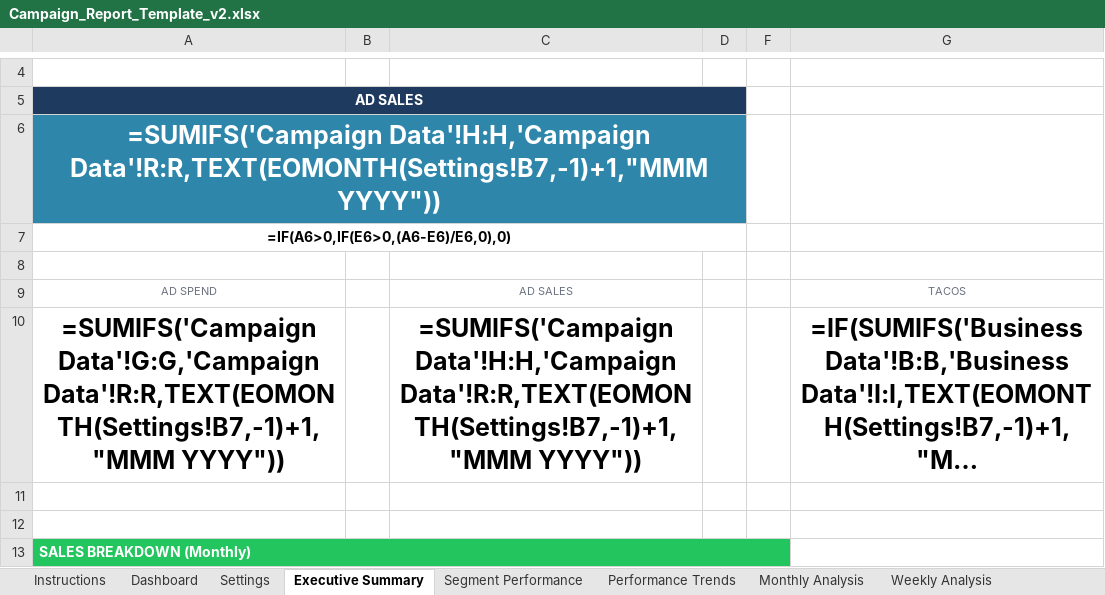
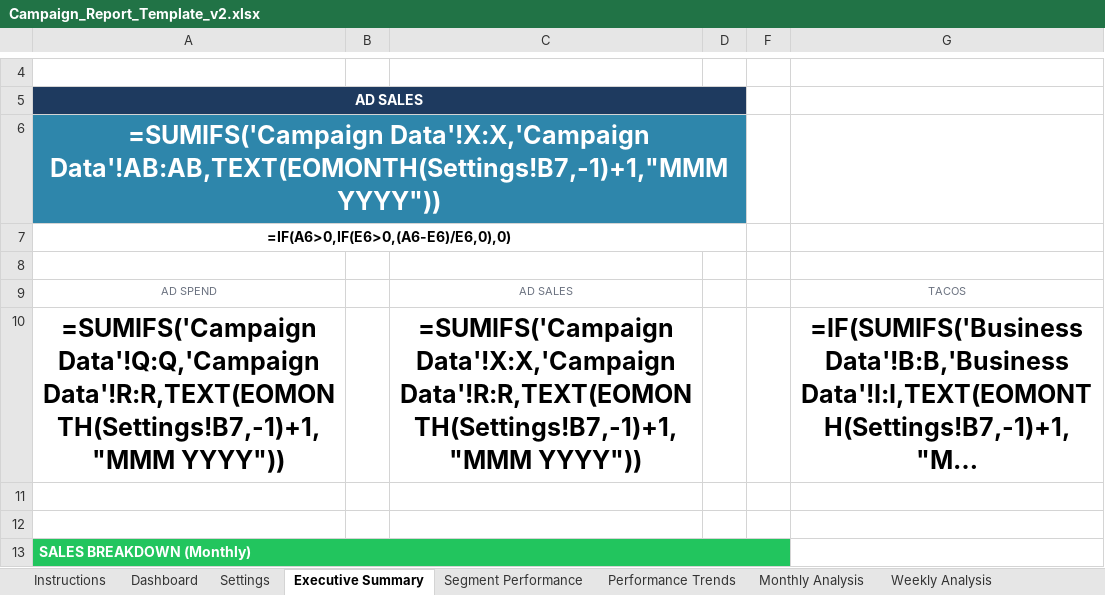
Before and after one commit to krellgit/Excel-Reporting-JN-ERJN, an Excel workbook: Campaign_Report_Template_v2.xlsx, sheet Executive Summary, drawn as a sheet; only a part is shown, gaps mark what is left out; long unchanged cells end in …; values as stored, in another font and other column widths than the file's, no borders; formulas without a stored value are shown as written; the diff names each change by its address in the sheet, - before the commit and + after, or states it on an @@ line.

```diff
--- a/Campaign_Report_Template_v2.xlsx (sheet Executive Summary)
+++ b/Campaign_Report_Template_v2.xlsx (sheet Executive Summary)
-A6: =SUMIFS('Campaign Data'!H:H,'Campaign Data'!R:R,TEXT(EOMONTH(Settings!B7,-1)+1,"MMM YYYY"))
+A6: =SUMIFS('Campaign Data'!X:X,'Campaign Data'!AB:AB,TEXT(EOMONTH(Settings!B7,-1)+1,"MMM YYYY"))
-A10: =SUMIFS('Campaign Data'!G:G,'Campaign Data'!R:R,TEXT(EOMONTH(Settings!B7,-1)+1,"MMM YYYY"))
+A10: =SUMIFS('Campaign Data'!Q:Q,'Campaign Data'!R:R,TEXT(EOMONTH(Settings!B7,-1)+1,"MMM YYYY"))
-C10: =SUMIFS('Campaign Data'!H:H,'Campaign Data'!R:R,TEXT(EOMONTH(Settings!B7,-1)+1,"MMM YYYY"))
+C10: =SUMIFS('Campaign Data'!X:X,'Campaign Data'!R:R,TEXT(EOMONTH(Settings!B7,-1)+1,"MMM YYYY"))
```
Also changed, not shown: sheet Business Data, sheet Campaign Data, sheet Segment Performance, sheet JN Portfolio, sheet Non-JN Portfolio, sheet Dashboard, 2 more sheets, hidden cells, 3 other files.
